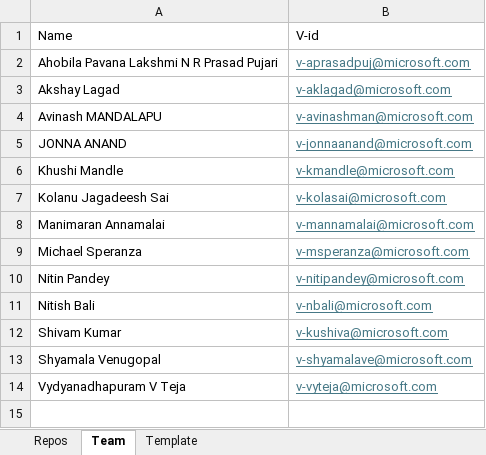
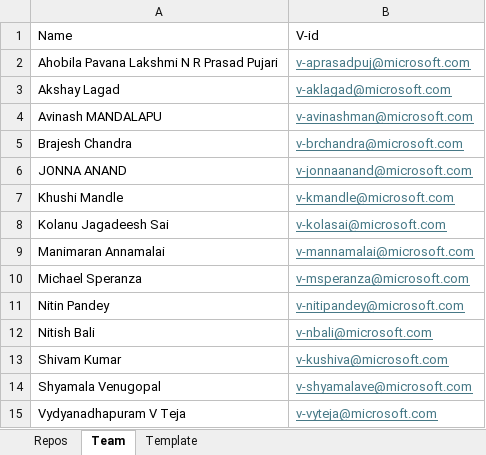
Before and after one commit to chotamandalapu/pr-sla-report, an Excel workbook: Monthly Report Data.xlsx, sheet Team, drawn as a sheet; values as stored, in another font and other column widths than the file's, no borders; the diff names each change by its address in the sheet, - before the commit and + after, or states it on an @@ line.

```diff
--- a/Monthly Report Data.xlsx (sheet Team)
+++ b/Monthly Report Data.xlsx (sheet Team)
+row 5: Brajesh Chandra | v-brchandra@microsoft.com
```
Also changed, not shown: 4 other files.
